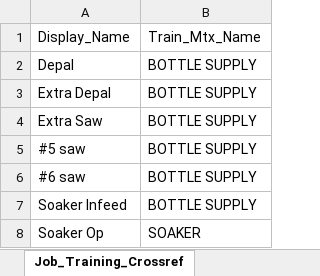
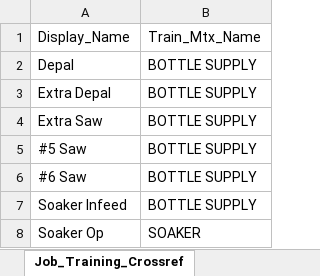
Before and after one commit to DavidD003/HFS_Gradio_Projects, an Excel workbook: Wknd_Sched_Builder/AssignmentList.xlsx, sheet Job_Training_Crossref, drawn as a sheet; only a part is shown; values as stored, in another font and other column widths than the file's, no borders; table styles not drawn; the diff names each change by its address in the sheet, - before the commit and + after, or states it on an @@ line.

```diff
--- a/Wknd_Sched_Builder/AssignmentList.xlsx (sheet Job_Training_Crossref)
+++ b/Wknd_Sched_Builder/AssignmentList.xlsx (sheet Job_Training_Crossref)
-A5: #5 saw
+A5: #5 Saw
-A6: #6 saw
+A6: #6 Saw
```
Also changed, not shown: sheet Assignment_List, sheet All_Slots, formulas that keep their value, 7 other files.
